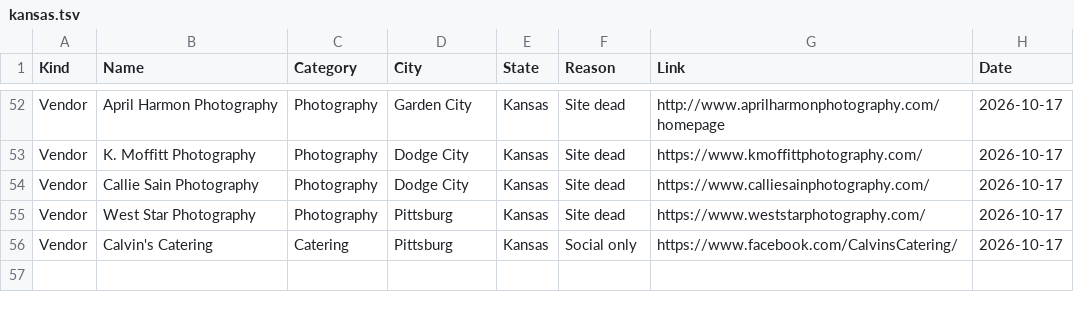
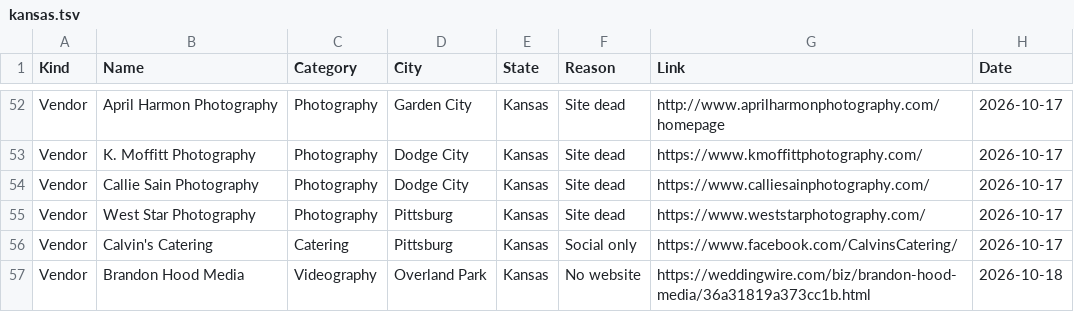
Before and after one commit to dukemackle/Wedding-Build, a TSV file: src/lib/batches/skipped/kansas.tsv, drawn as a sheet; only a part is shown, gaps mark what is left out; the diff names each change by its address in the sheet, - before the commit and + after, or states it on an @@ line.

```diff
--- a/src/lib/batches/skipped/kansas.tsv
+++ b/src/lib/batches/skipped/kansas.tsv
+row 57: Vendor | Brandon Hood Media | Videography | Overland Park | Kansas | No website | https://weddingwire.com/biz/brandon-hood-media/36a31819a373cc1b.html | 2026-10-18
```
Also changed, not shown: src/lib/batches/skipped/illinois.tsv, src/lib/batches/skipped/texas.tsv, 4 other files.
